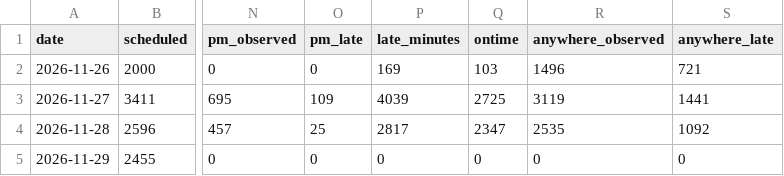
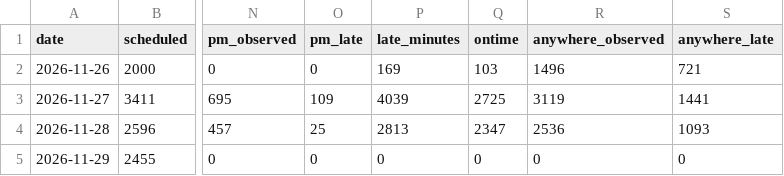
Before and after one commit to craigstarling-eng/Keolis-NthnBeaches-service-cancellations, a CSV file: data/history/r8_daily.csv, drawn as a sheet; only a part is shown, gaps mark what is left out; the diff names each change by its address in the sheet, - before the commit and + after, or states it on an @@ line.

```diff
--- a/data/history/r8_daily.csv
+++ b/data/history/r8_daily.csv
-P4 (late_minutes): 2817
+P4 (late_minutes): 2813
-R4 (anywhere_observed): 2535
+R4 (anywhere_observed): 2536
-S4 (anywhere_late): 1092
+S4 (anywhere_late): 1093
```
Also changed, not shown: data/history/cdc_nb_routes_daily.csv, data/history/regions_daily.csv, 8 other files.
